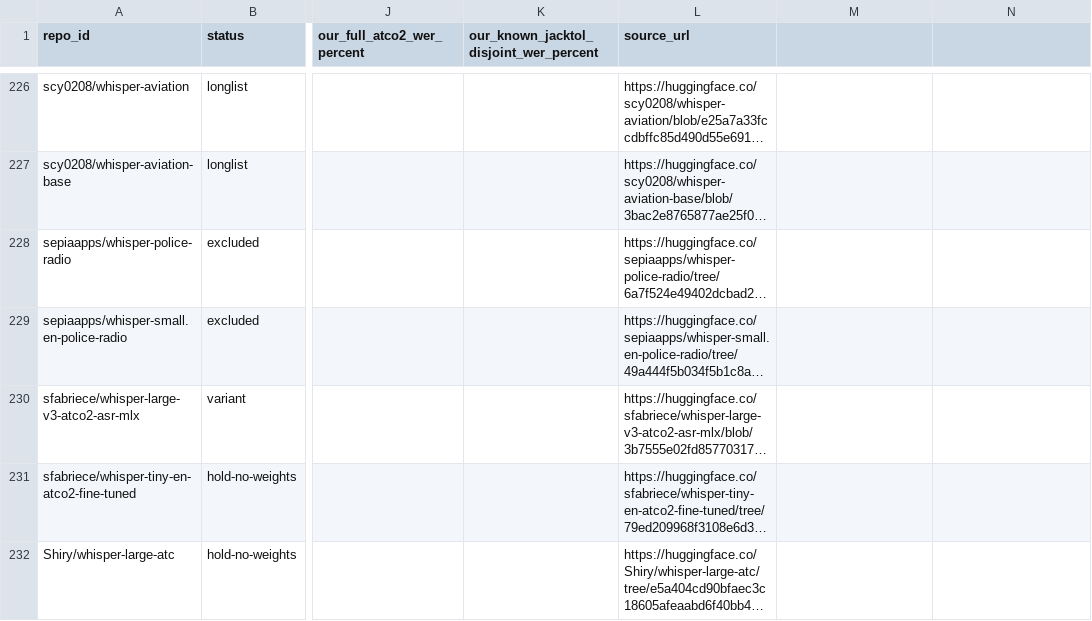
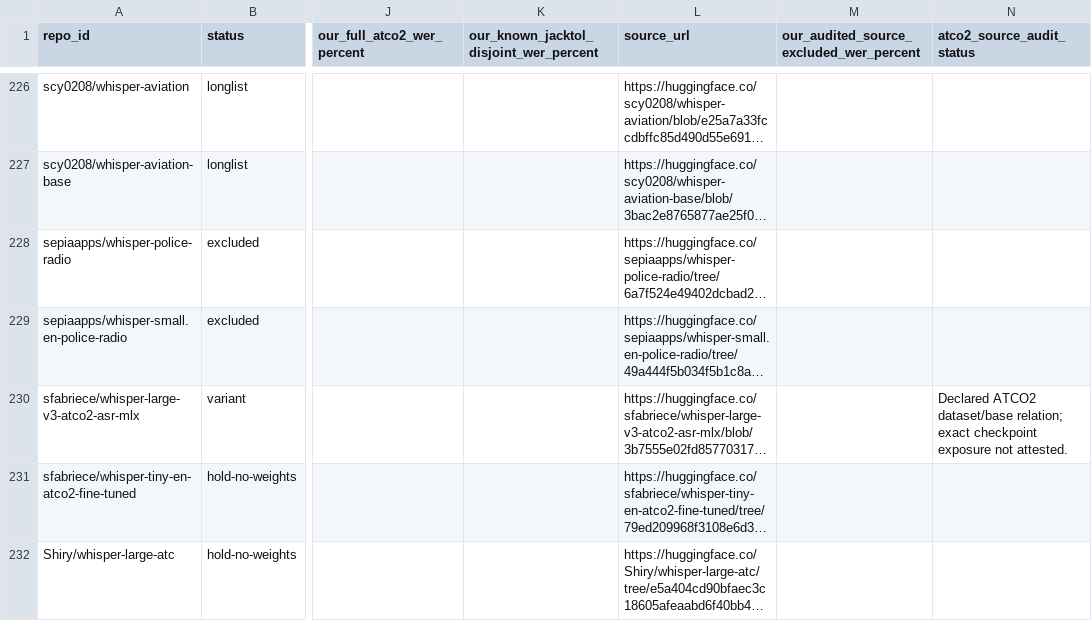
Before and after one commit to fciannella/atc-asr-finetuning-study, a CSV file: reports/community-atc-model-inventory-2026-11-06.csv, drawn as a sheet; only a part is shown, gaps mark what is left out; long unchanged cells end in …; the diff covers the shown part only; the diff names each change by its address in the sheet, - before the commit and + after, or states it on an @@ line.

Commit message:
Audit exact public ATCO2 overlap and rescore common subsets

```diff
--- a/reports/community-atc-model-inventory-2026-11-06.csv
+++ b/reports/community-atc-model-inventory-2026-11-06.csv
-M1: (empty)
+M1: our_audited_source_excluded_wer_percent
-N1: (empty)
+N1: atco2_source_audit_status
-N230 (atco2_source_audit_status): (empty)
+N230 (atco2_source_audit_status): Declared ATCO2 dataset/base relation; exact checkpoint exposure not attested.
```
Also changed, not shown: 17 edited cells elsewhere in this file, reports/evaluation-comparison-2026-11-06.csv, 14 other files.
